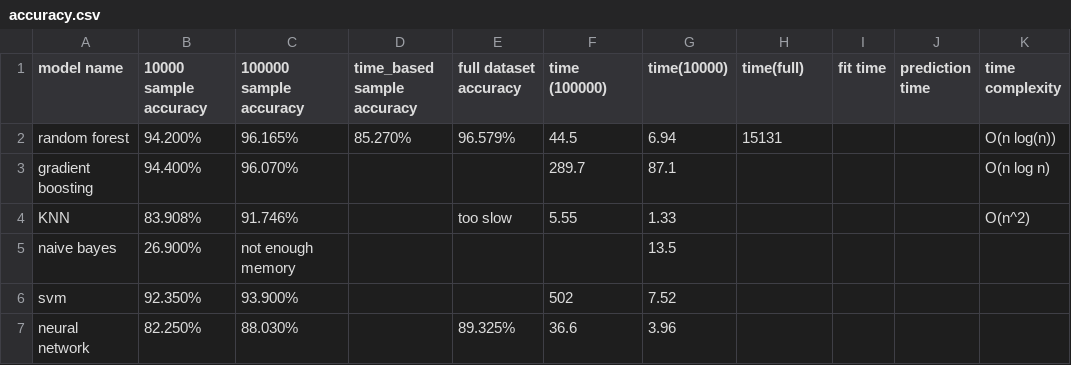
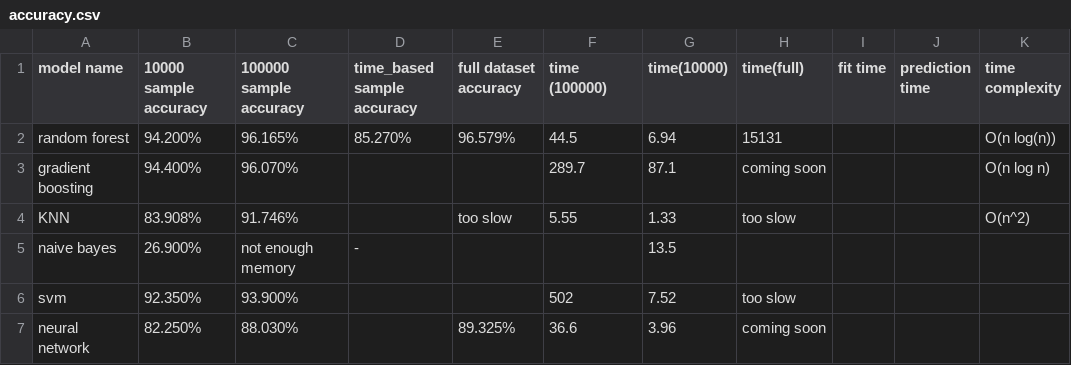
Before and after one commit to Shing-gor/classification-cybersecurity, a CSV file: accuracy.csv, drawn as a sheet; only a part is shown; the diff names each change by its address in the sheet, - before the commit and + after, or states it on an @@ line.

Commit message:
Update accuracy.csv

```diff
--- a/accuracy.csv
+++ b/accuracy.csv
-H3 (time(full)): (empty)
+H3 (time(full)): coming soon
-H4 (time(full)): (empty)
+H4 (time(full)): too slow
-D5 (time_based sample accuracy): (empty)
+D5 (time_based sample accuracy): -
-H6 (time(full)): (empty)
+H6 (time(full)): too slow
-H7 (time(full)): (empty)
+H7 (time(full)): coming soon
```
